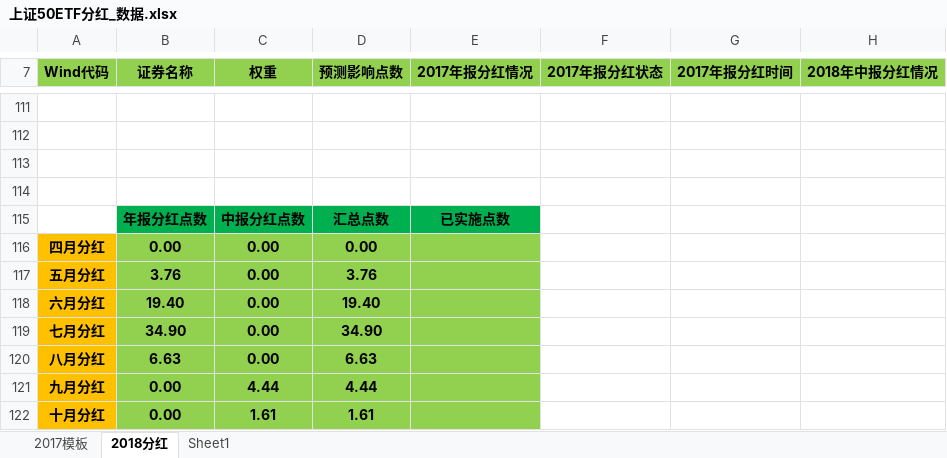
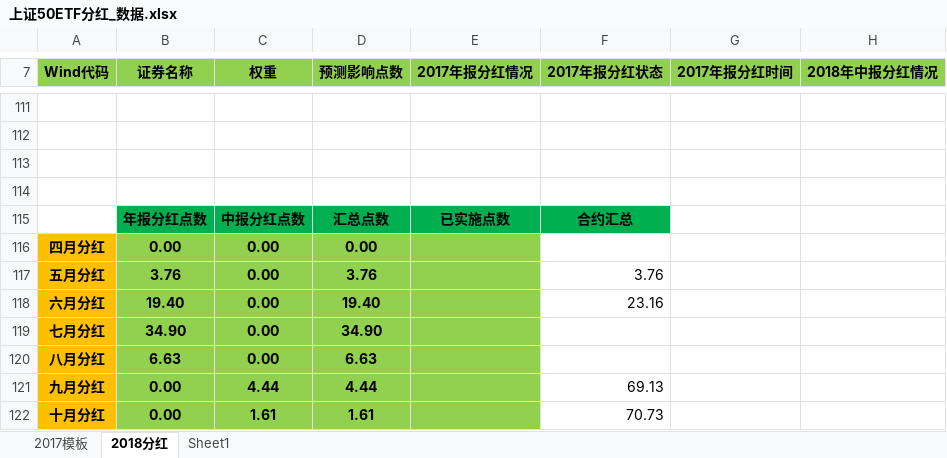
Before and after one commit to PokerDang/OPT-Account, an Excel workbook: 上证50ETF分红_数据.xlsx, sheet 2018分红, drawn as a sheet; only a part is shown, gaps mark what is left out; values as stored, in another font and other column widths than the file's, no borders; the diff names each change by its address in the sheet, - before the commit and + after, or states it on an @@ line.

```diff
--- a/上证50ETF分红_数据.xlsx (sheet 2018分红)
+++ b/上证50ETF分红_数据.xlsx (sheet 2018分红)
-F115 (2017年报分红状态): (empty)
+F115 (2017年报分红状态): 合约汇总
-F115 fill: none
+F115 fill: #00B050
-F117 (2017年报分红状态): (empty)
+F117 (2017年报分红状态): 3.76
-F118 (2017年报分红状态): (empty)
+F118 (2017年报分红状态): 23.16
-F121 (2017年报分红状态): (empty)
+F121 (2017年报分红状态): 69.13
-F122 (2017年报分红状态): (empty)
+F122 (2017年报分红状态): 70.73
```
Also changed, not shown: 期权自营汇报表.xlsx, 期权自营财务记录.xlsx, 4 other files.
